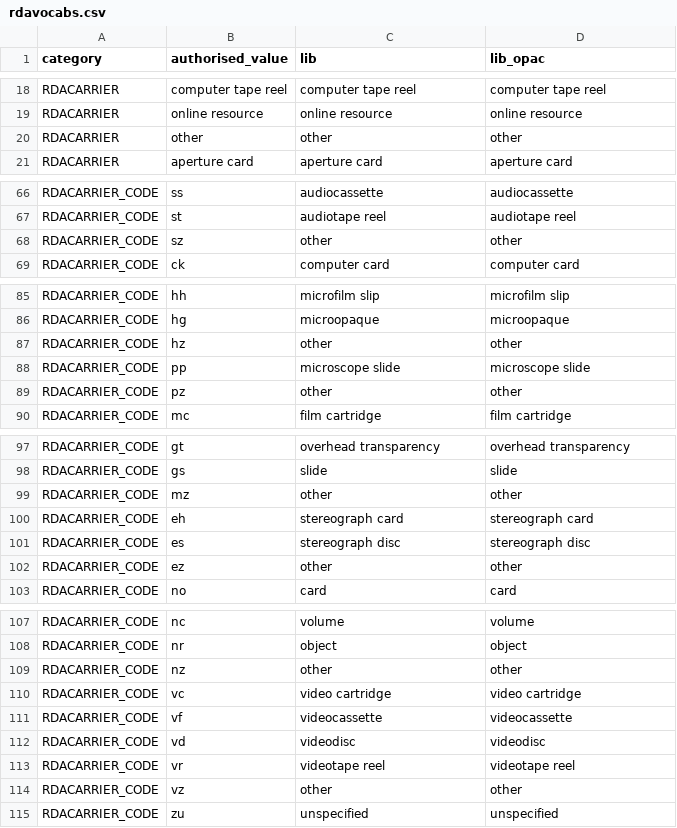
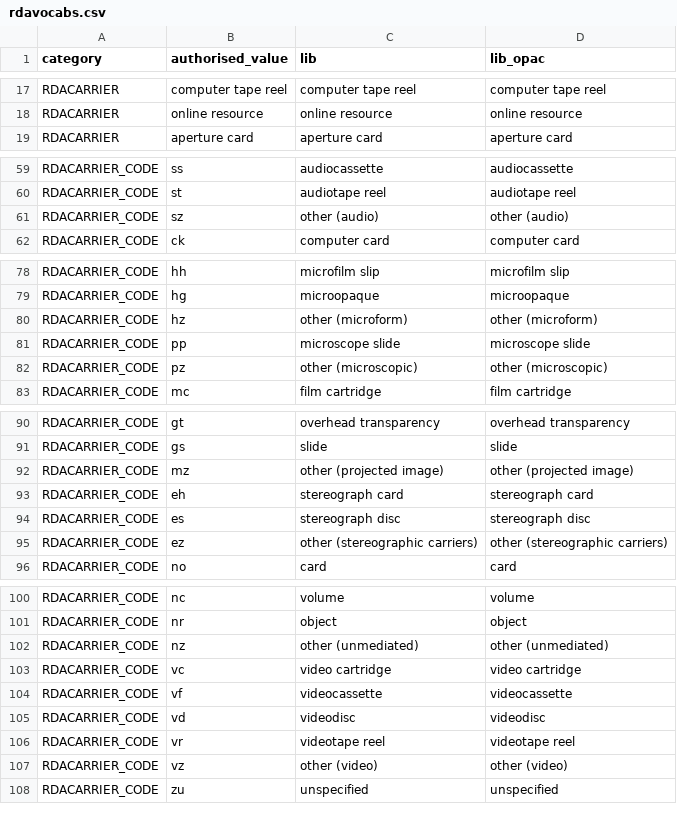
Before and after one commit to phette23/scrape_rda_vocabs, a CSV file: rdavocabs.csv, drawn as a sheet; only a part is shown, gaps mark what is left out; the diff covers the shown part only.

Commit message:
fix: multiple other carriers
RDA having the same term for multiple short codes under carrier really messed with my
assumptions but this fixes it by adding only one other carrier term yet multiple carrier
codes with parentheticals to distinguish their carrier category

```diff
--- a/rdavocabs.csv
+++ b/rdavocabs.csv
@@ -19,3 +18,2 @@
 "RDACARRIER","online resource","online resource","online resource"
-"RDACARRIER","other","other","other"
 "RDACARRIER","aperture card","aperture card","aperture card"
@@ -67,3 +60,3 @@
 "RDACARRIER_CODE","st","audiotape reel","audiotape reel"
-"RDACARRIER_CODE","sz","other","other"
+"RDACARRIER_CODE","sz","other (audio)","other (audio)"
 "RDACARRIER_CODE","ck","computer card","computer card"
@@ -86,5 +79,5 @@
 "RDACARRIER_CODE","hg","microopaque","microopaque"
-"RDACARRIER_CODE","hz","other","other"
+"RDACARRIER_CODE","hz","other (microform)","other (microform)"
 "RDACARRIER_CODE","pp","microscope slide","microscope slide"
-"RDACARRIER_CODE","pz","other","other"
+"RDACARRIER_CODE","pz","other (microscopic)","other (microscopic)"
 "RDACARRIER_CODE","mc","film cartridge","film cartridge"
@@ -98,6 +91,6 @@
 "RDACARRIER_CODE","gs","slide","slide"
-"RDACARRIER_CODE","mz","other","other"
+"RDACARRIER_CODE","mz","other (projected image)","other (projected image)"
 "RDACARRIER_CODE","eh","stereograph card","stereograph card"
 "RDACARRIER_CODE","es","stereograph disc","stereograph disc"
-"RDACARRIER_CODE","ez","other","other"
+"RDACARRIER_CODE","ez","other (stereographic carriers)","other (stereographic carriers)"
 "RDACARRIER_CODE","no","card","card"
@@ -108,3 +101,3 @@
 "RDACARRIER_CODE","nr","object","object"
-"RDACARRIER_CODE","nz","other","other"
+"RDACARRIER_CODE","nz","other (unmediated)","other (unmediated)"
 "RDACARRIER_CODE","vc","video cartridge","video cartridge"
@@ -113,3 +106,3 @@
 "RDACARRIER_CODE","vr","videotape reel","videotape reel"
-"RDACARRIER_CODE","vz","other","other"
+"RDACARRIER_CODE","vz","other (video)","other (video)"
 "RDACARRIER_CODE","zu","unspecified","unspecified"
```
Also changed, not shown: 6 removed rows, 1 moved row and 2 edited cells elsewhere in this file, 4 other files.
